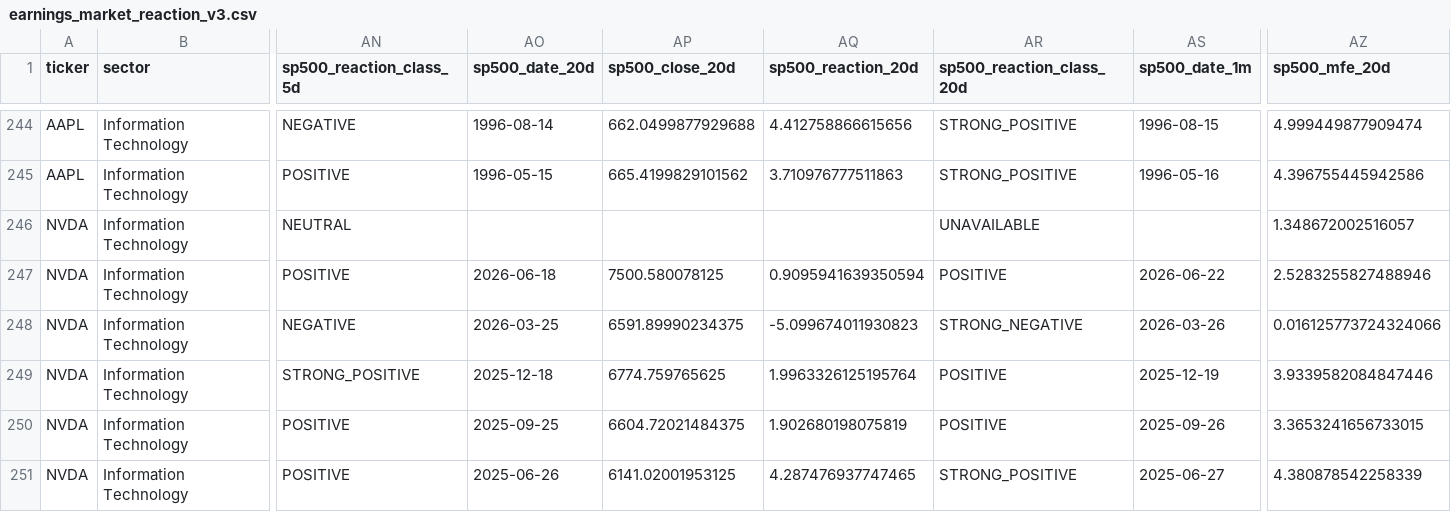
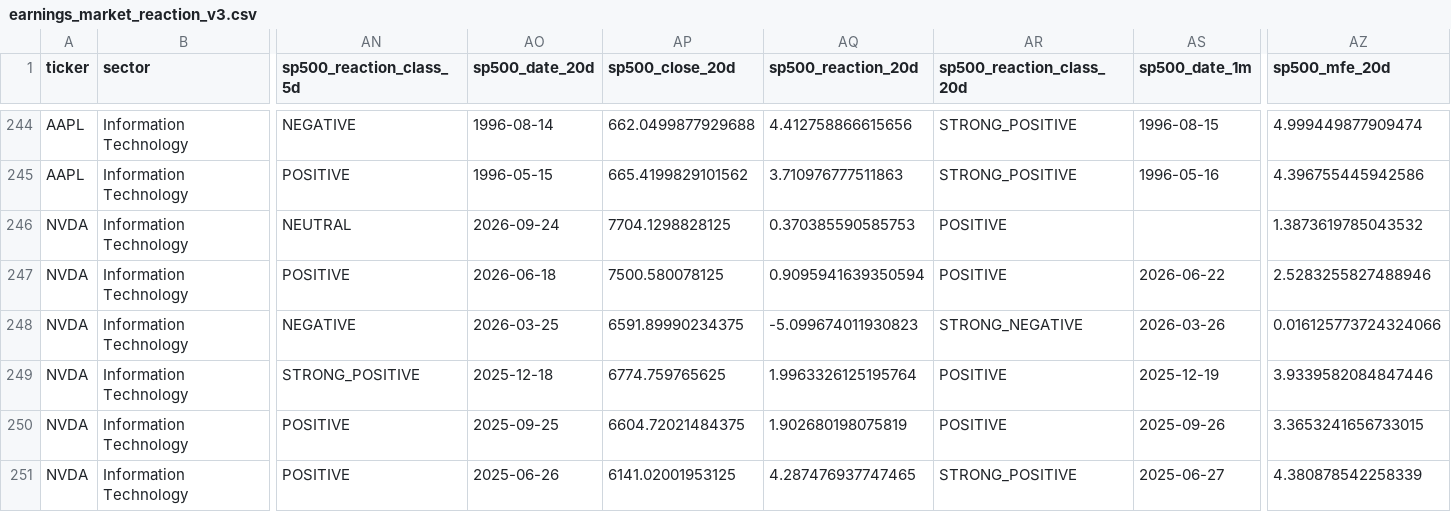
Before and after one commit to mohamednossaoui-max/US500-Macro-Intelligence, a CSV file: public_data/earnings_market_reaction_v3.csv, drawn as a sheet; only a part is shown, gaps mark what is left out; the diff names each change by its address in the sheet, - before the commit and + after, or states it on an @@ line.

```diff
--- a/public_data/earnings_market_reaction_v3.csv
+++ b/public_data/earnings_market_reaction_v3.csv
-AO246 (sp500_date_20d): (empty)
+AO246 (sp500_date_20d): 2026-09-24
-AP246 (sp500_close_20d): (empty)
+AP246 (sp500_close_20d): 7704.1298828125
-AQ246 (sp500_reaction_20d): (empty)
+AQ246 (sp500_reaction_20d): 0.370385590585753
-AR246 (sp500_reaction_class_20d): UNAVAILABLE
+AR246 (sp500_reaction_class_20d): POSITIVE
-AZ246 (sp500_mfe_20d): 1.348672002516057
+AZ246 (sp500_mfe_20d): 1.3873619785043532
```
Also changed, not shown: public_data/earnings_market_reaction_summary_v3.csv, public_data/event_news_research_v2.csv, 10 other files.
